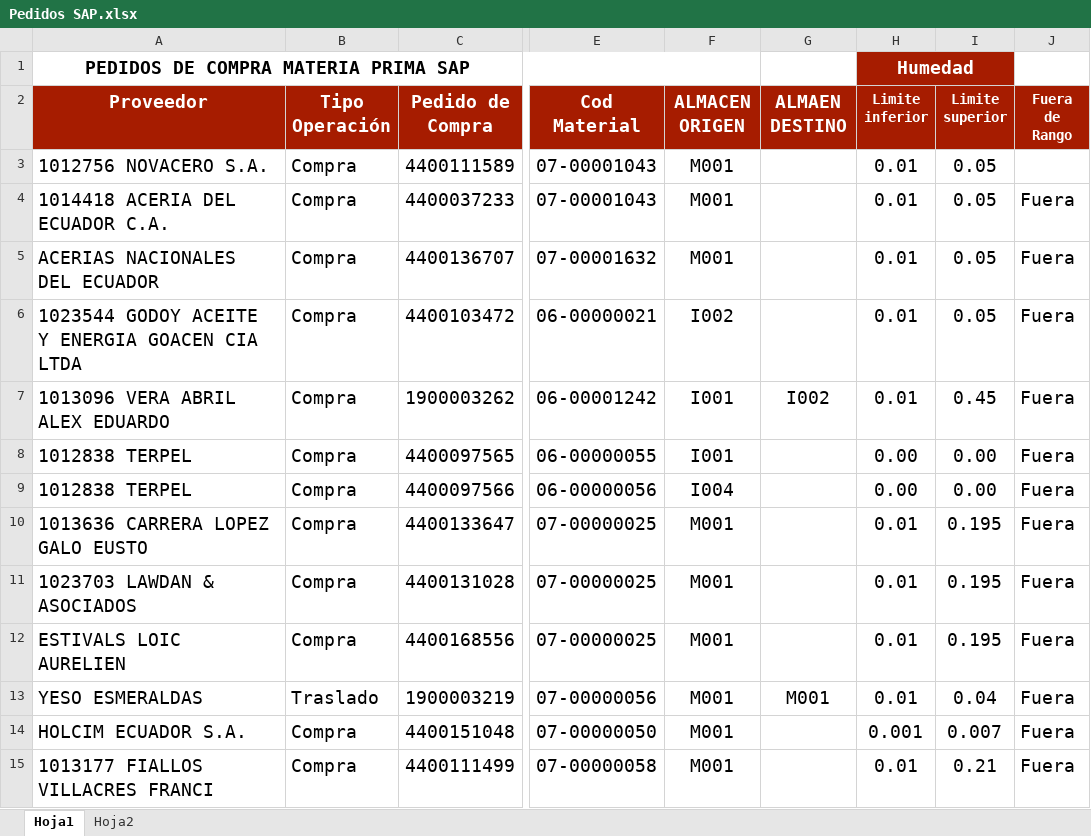
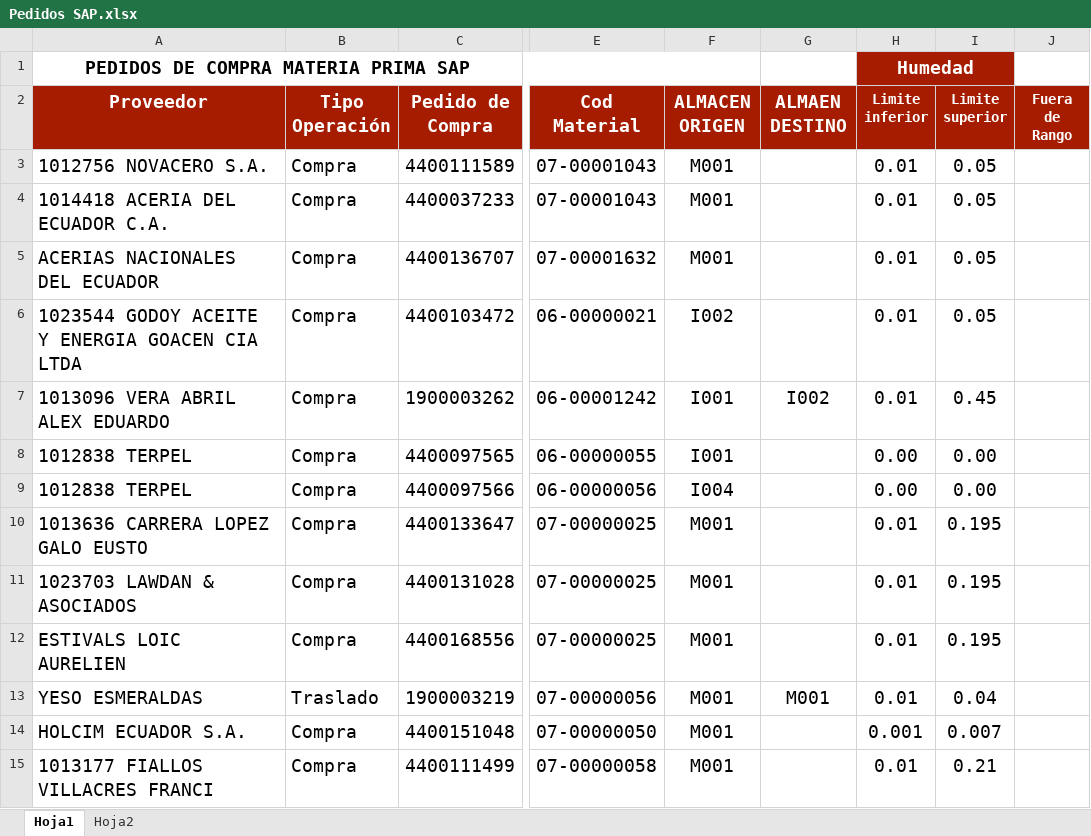
Before and after one commit to BenCruzSar95/uipathunacem, an Excel workbook: Robot Facturación Materia Prima/Config/Descargas/Pedidos SAP.xlsx, sheet Hoja1, drawn as a sheet; only a part is shown, gaps mark what is left out; values as stored, in another font and other column widths than the file's, no borders; the diff covers the shown part only; the diff names each change by its address in the sheet, - before the commit and + after, or states it on an @@ line.

```diff
--- a/Robot Facturación Materia Prima/Config/Descargas/Pedidos SAP.xlsx (sheet Hoja1)
+++ b/Robot Facturación Materia Prima/Config/Descargas/Pedidos SAP.xlsx (sheet Hoja1)
-J4:J15 (Fuera de Rango): Fuera
+J4:J15 (Fuera de Rango): (empty)
```
Also changed, not shown: 12 edited cells elsewhere in this sheet, Robot Facturación Cemento/Data/Descarga_Diaria/ZSD003Diario.XLSX, Robot Facturación Cemento/Data/Descarga_Diaria/ZSD003_19_08_2022.XLSX, 3 other files.
